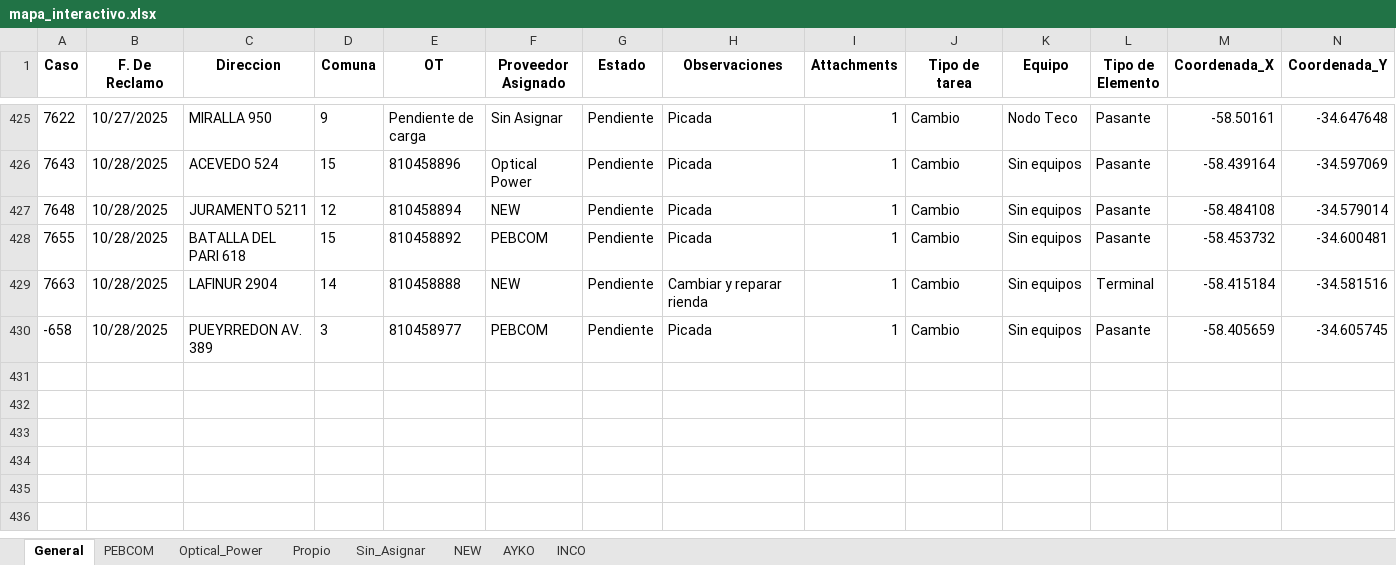
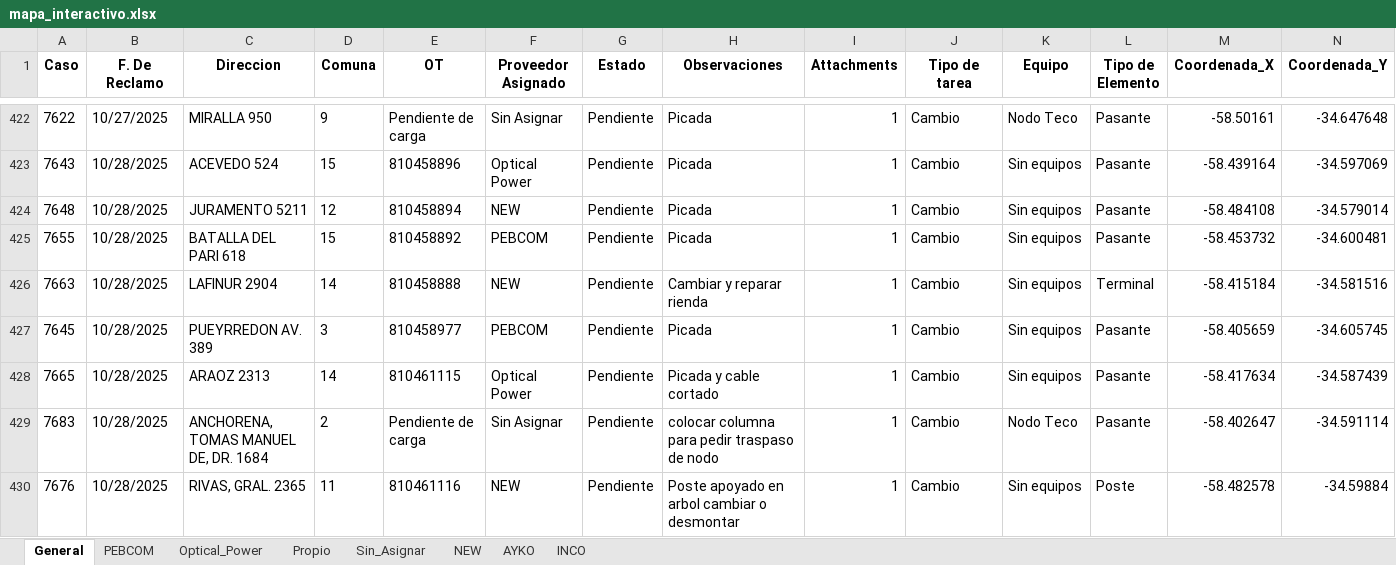
Before and after one commit to gestiondereclamosteco/pendientes_mantenimiento, an Excel workbook: mapa_interactivo.xlsx, sheet General, drawn as a sheet; only a part is shown, gaps mark what is left out; values as stored, in another font and other column widths than the file's, no borders; addresses are those after the commit; rows hold the shown columns only; the diff covers the shown part only; the diff names each change by its address in the sheet, - before the commit and + after, or states it on an @@ line.

```diff
--- a/mapa_interactivo.xlsx (sheet General)
+++ b/mapa_interactivo.xlsx (sheet General)
-A427 (Caso): -658
+A427 (Caso): 7645
+row 428: 7665 | 10/28/2025 | ARAOZ 2313 | 14 | 810461115 | Optical Power | Pendiente | Picada y cable cortado | 1 | Cambio | Sin equipos | Pasante | -58.417634 | -34.587439
+row 429: 7683 | 10/28/2025 | ANCHORENA, TOMAS MANUEL DE, DR. 1684 | 2 | Pendiente de carga | Sin Asignar | Pendiente | colocar columna para pedir traspaso de nodo | 1 | Cambio | Nodo Teco | Pasante | -58.402647 | -34.591114
+row 430: 7676 | 10/28/2025 | RIVAS, GRAL. 2365 | 11 | 810461116 | NEW | Pendiente | Poste apoyado en arbol cambiar o desmontar | 1 | Cambio | Sin equipos | Poste | -58.482578 | -34.59884
```
Also changed, not shown: 3 added rows, 3 removed rows and 8 edited cells elsewhere in this sheet, sheet Sin_Asignar, sheet NEW, sheet PEBCOM, sheet INCO, sheet Optical_Power, 1 other file.
